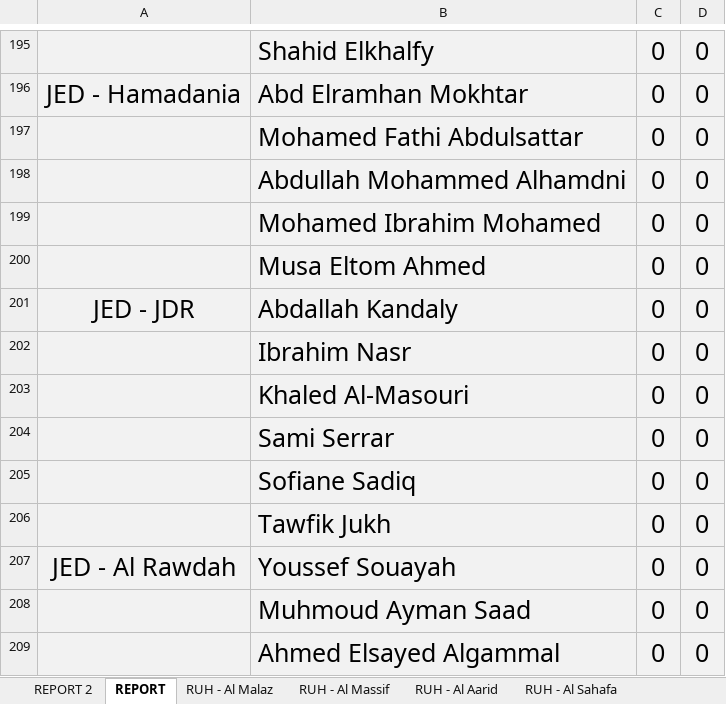
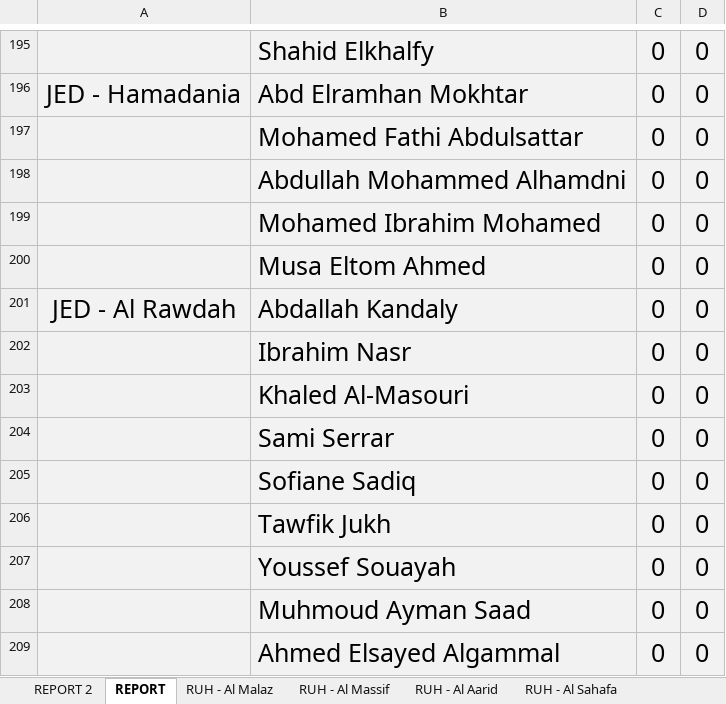
Before and after one commit to thefitxperience/VALD-automator, an Excel workbook: Month YEAR - Body Masters.xlsx, sheet REPORT, drawn as a sheet; only a part is shown, gaps mark what is left out; values as stored, in another font and other column widths than the file's, no borders; the diff names each change by its address in the sheet, - before the commit and + after, or states it on an @@ line.

```diff
--- a/Month YEAR - Body Masters.xlsx (sheet REPORT)
+++ b/Month YEAR - Body Masters.xlsx (sheet REPORT)
-A201: JED - JDR
+A201: JED - Al Rawdah
-A207: JED - Al Rawdah
+A207: (empty)
```
Also changed, not shown: sheet REPORT 2, other sheet tabs.
